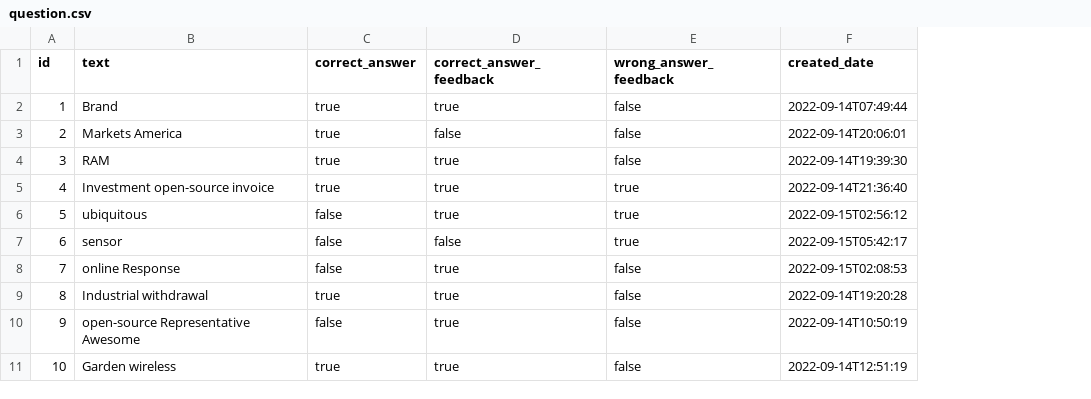
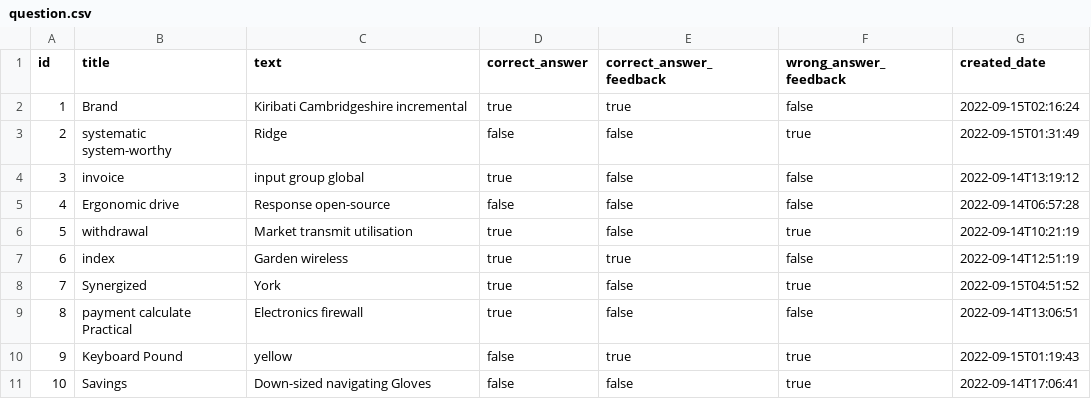
Before and after one commit to rbrn/mentalhealthhackathon2022, a CSV file: src/main/resources/config/liquibase/fake-data/question.csv, drawn as a sheet; addresses are those after the commit; the diff names each change by its address in the sheet, - before the commit and + after, or states it on an @@ line.

```diff
--- a/src/main/resources/config/liquibase/fake-data/question.csv
+++ b/src/main/resources/config/liquibase/fake-data/question.csv
+column B (title), rows 2-11: Brand | systematic system-worthy | invoice | Ergonomic drive | withdrawal | index | Synergized | payment calculate Practical | Keyboard Pound | Savings
-C2 (text): Brand
+C2 (text): Kiribati Cambridgeshire incremental
-G2 (created_date): 2022-09-14T07:49:44
+G2 (created_date): 2022-09-15T02:16:24
-C3 (text): Markets America
+C3 (text): Ridge
-D3 (correct_answer): true
+D3 (correct_answer): false
-F3 (wrong_answer_feedback): false
+F3 (wrong_answer_feedback): true
-G3 (created_date): 2022-09-14T20:06:01
+G3 (created_date): 2022-09-15T01:31:49
-C4 (text): RAM
+C4 (text): input group global
-E4:E6 (correct_answer_feedback): true
+E4:E6 (correct_answer_feedback): false
-G4 (created_date): 2022-09-14T19:39:30
+G4 (created_date): 2022-09-14T13:19:12
-C5 (text): Investment open-source invoice
+C5 (text): Response open-source
-D5 (correct_answer): true
+D5 (correct_answer): false
-F5 (wrong_answer_feedback): true
+F5 (wrong_answer_feedback): false
-G5 (created_date): 2022-09-14T21:36:40
+G5 (created_date): 2022-09-14T06:57:28
-C6 (text): ubiquitous
+C6 (text): Market transmit utilisation
-D6:D8 (correct_answer): false
+D6:D8 (correct_answer): true
-G6 (created_date): 2022-09-15T02:56:12
+G6 (created_date): 2022-09-14T10:21:19
-C7 (text): sensor
+C7 (text): Garden wireless
-E7 (correct_answer_feedback): false
+E7 (correct_answer_feedback): true
-F7 (wrong_answer_feedback): true
+F7 (wrong_answer_feedback): false
-G7 (created_date): 2022-09-15T05:42:17
+G7 (created_date): 2022-09-14T12:51:19
-C8 (text): online Response
+C8 (text): York
-E8:E9 (correct_answer_feedback): true
+E8:E9 (correct_answer_feedback): false
-F8 (wrong_answer_feedback): false
+F8 (wrong_answer_feedback): true
-G8 (created_date): 2022-09-15T02:08:53
+G8 (created_date): 2022-09-15T04:51:52
-C9 (text): Industrial withdrawal
+C9 (text): Electronics firewall
-G9 (created_date): 2022-09-14T19:20:28
+G9 (created_date): 2022-09-14T13:06:51
-C10 (text): open-source Representative Awesome
+C10 (text): yellow
-F10:F11 (wrong_answer_feedback): false
+F10:F11 (wrong_answer_feedback): true
-G10 (created_date): 2022-09-14T10:50:19
+G10 (created_date): 2022-09-15T01:19:43
-C11 (text): Garden wireless
+C11 (text): Down-sized navigating Gloves
-D11 (correct_answer): true
+D11 (correct_answer): false
-E11 (correct_answer_feedback): true
+E11 (correct_answer_feedback): false
-G11 (created_date): 2022-09-14T12:51:19
+G11 (created_date): 2022-09-14T17:06:41
```
Also changed, not shown: 51 other files.
